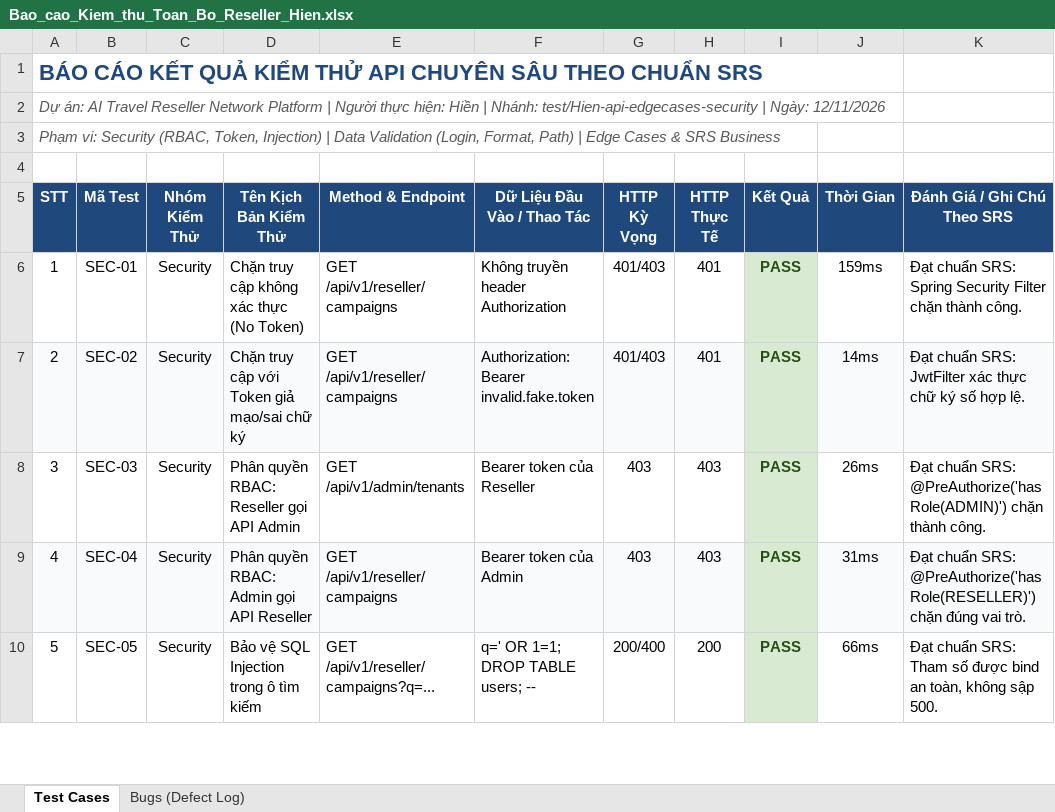
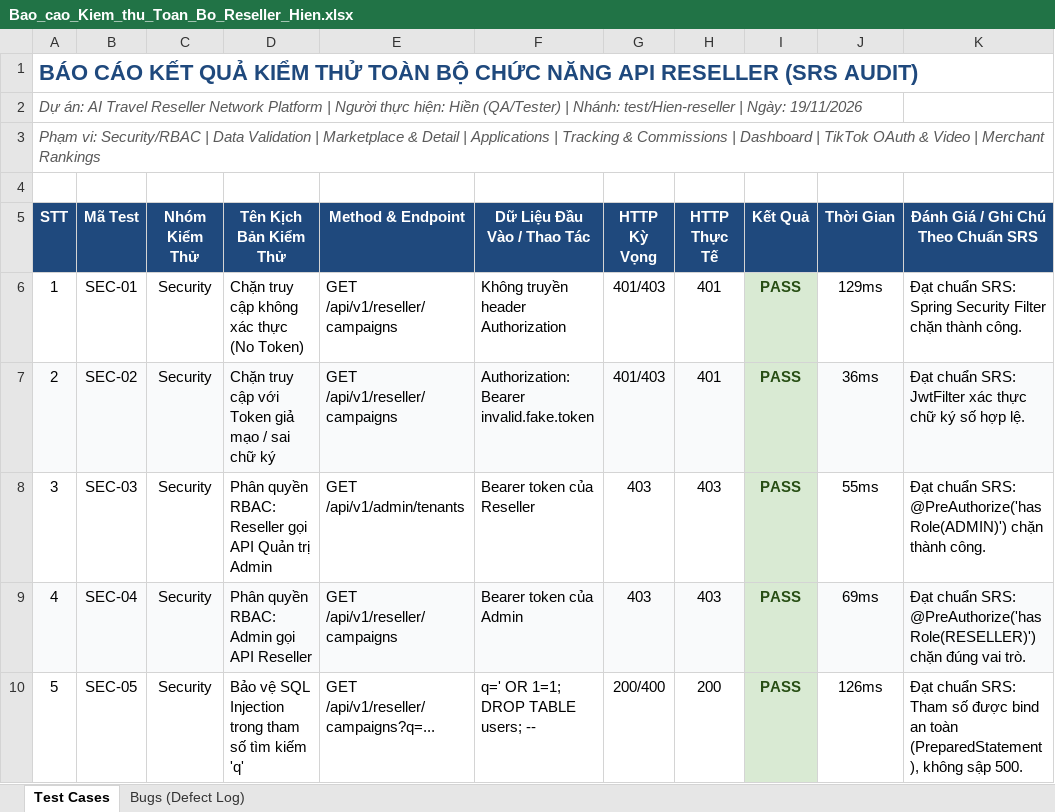
Before and after one commit to huutuandev/AI-Travel-Reseller-Network-Platform, an Excel workbook: docs/Bao_cao_Kiem_thu_Toan_Bo_Reseller_Hien.xlsx, sheet Test Cases, drawn as a sheet; only a part is shown; values as stored, in another font and other column widths than the file's, no borders; removed rows and columns are numbered as before the commit, all else as after; the diff covers the shown part only; the diff names each change by its address in the sheet, - before the commit and + after, or states it on an @@ line.

Commit message:
test(reseller): update 37 test cases across all modules and export comprehensive excel report

```diff
--- a/docs/Bao_cao_Kiem_thu_Toan_Bo_Reseller_Hien.xlsx (sheet Test Cases)
+++ b/docs/Bao_cao_Kiem_thu_Toan_Bo_Reseller_Hien.xlsx (sheet Test Cases)
@@ column A (STT) renumbered between rows 1 and 39 @@
-A1:J1 merged
+A1:K1 merged
-K5: Đánh Giá / Ghi Chú Theo SRS
+K5: Đánh Giá / Ghi Chú Theo Chuẩn SRS
-J6 (Thời Gian): 159ms
+J6 (Thời Gian): 129ms
-D7 (Tên Kịch Bản Kiểm Thử): Chặn truy cập với Token giả mạo/sai chữ ký
+D7 (Tên Kịch Bản Kiểm Thử): Chặn truy cập với Token giả mạo / sai chữ ký
-J7 (Thời Gian): 14ms
+J7 (Thời Gian): 36ms
-D8 (Tên Kịch Bản Kiểm Thử): Phân quyền RBAC: Reseller gọi API Admin
+D8 (Tên Kịch Bản Kiểm Thử): Phân quyền RBAC: Reseller gọi API Quản trị Admin
-J8 (Thời Gian): 26ms
+J8 (Thời Gian): 55ms
-J9 (Thời Gian): 31ms
+J9 (Thời Gian): 69ms
-D10 (Tên Kịch Bản Kiểm Thử): Bảo vệ SQL Injection trong ô tìm kiếm
+D10 (Tên Kịch Bản Kiểm Thử): Bảo vệ SQL Injection trong tham số tìm kiếm 'q'
-J10 (Thời Gian): 66ms
+J10 (Thời Gian): 126ms
-K10: …bind an toàn, không sập…
+K10: …bind an toàn (PreparedStatement), không sập…
```
Also changed, not shown: 9 added rows, 75 edited cells and cell formats elsewhere in this sheet, sheet Bugs (Defect Log), 4 other files.
